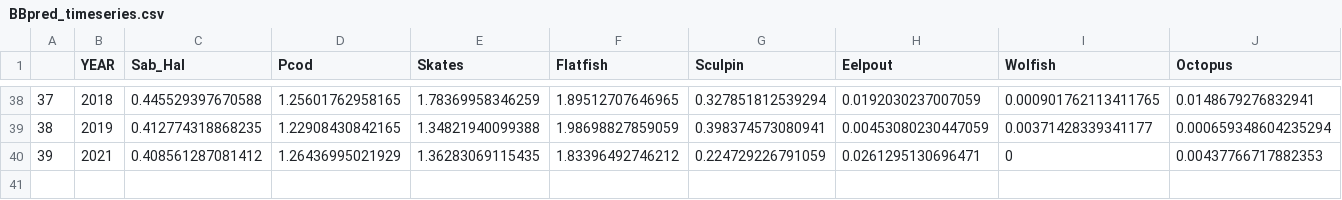
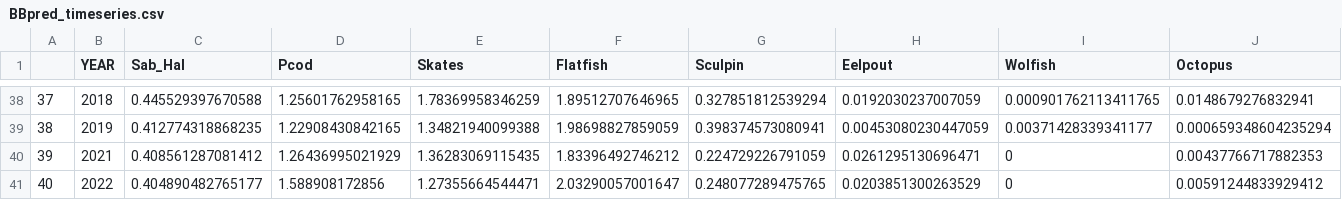
Before and after one commit to Erin-Fedewa-NOAA/BBRKC-Indicator-Development, a CSV file: Output/BBpred_timeseries.csv, drawn as a sheet; only a part is shown, gaps mark what is left out; rows hold the shown columns only; the diff names each change by its address in the sheet, - before the commit and + after, or states it on an @@ line.

```diff
--- a/Output/BBpred_timeseries.csv
+++ b/Output/BBpred_timeseries.csv
+row 41: 40 | 2022 | 0.404890482765177 | 1.588908172856 | 1.27355664544471 | 2.03290057001647 | 0.248077289475765 | 0.0203851300263529 | 0 | 0.00591244833929412
```
Also changed, not shown: Data/BBRKCindicators.csv, Output/BBbenthic_timeseries.csv, 7 other files.
